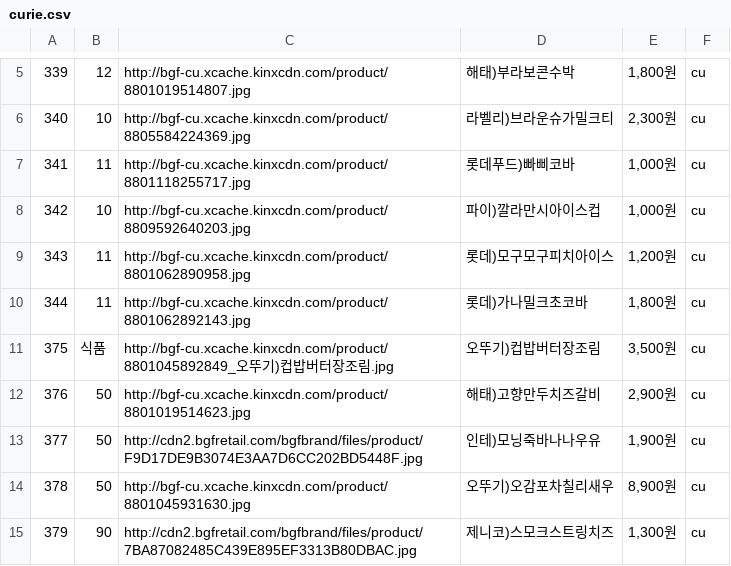
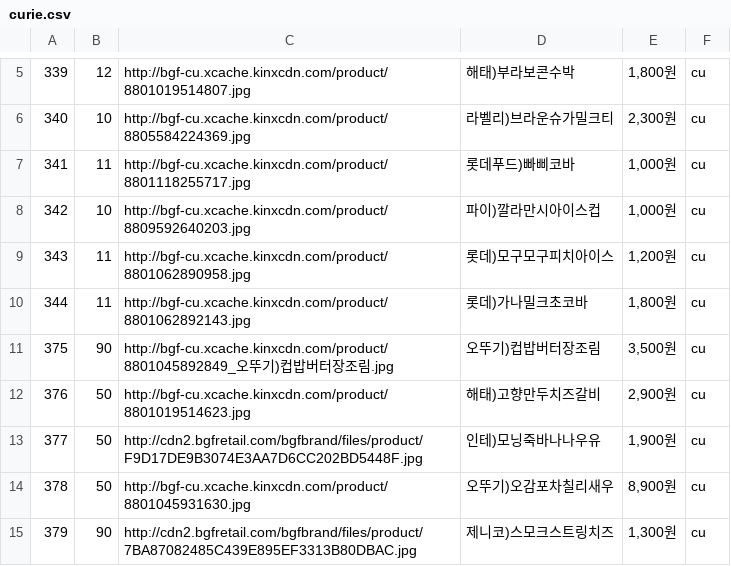
Before and after one commit to YejiAhn/snacktime, a CSV file: productpage/productlist/curie.csv, drawn as a sheet; only a part is shown, gaps mark what is left out.

Commit message:
product:index/show - review data connected, rating display finished

```diff
--- a/productpage/productlist/curie.csv
+++ b/productpage/productlist/curie.csv
@@ -10,3 +10,3 @@
 344,11,http://bgf-cu.xcache.kinxcdn.com/product/8801062892143.jpg,롯데)가나밀크초코바,"1,800원",cu
-375,식품,http://bgf-cu.xcache.kinxcdn.com/product/8801045892849_오뚜기)컵밥버터장조림.jpg,오뚜기)컵밥버터장조림,"3,500원",cu
+375,90,http://bgf-cu.xcache.kinxcdn.com/product/8801045892849_오뚜기)컵밥버터장조림.jpg,오뚜기)컵밥버터장조림,"3,500원",cu
 376,50,http://bgf-cu.xcache.kinxcdn.com/product/8801019514623.jpg,해태)고향만두치즈갈비,"2,900원",cu
```
Also changed, not shown: 6 other files.
